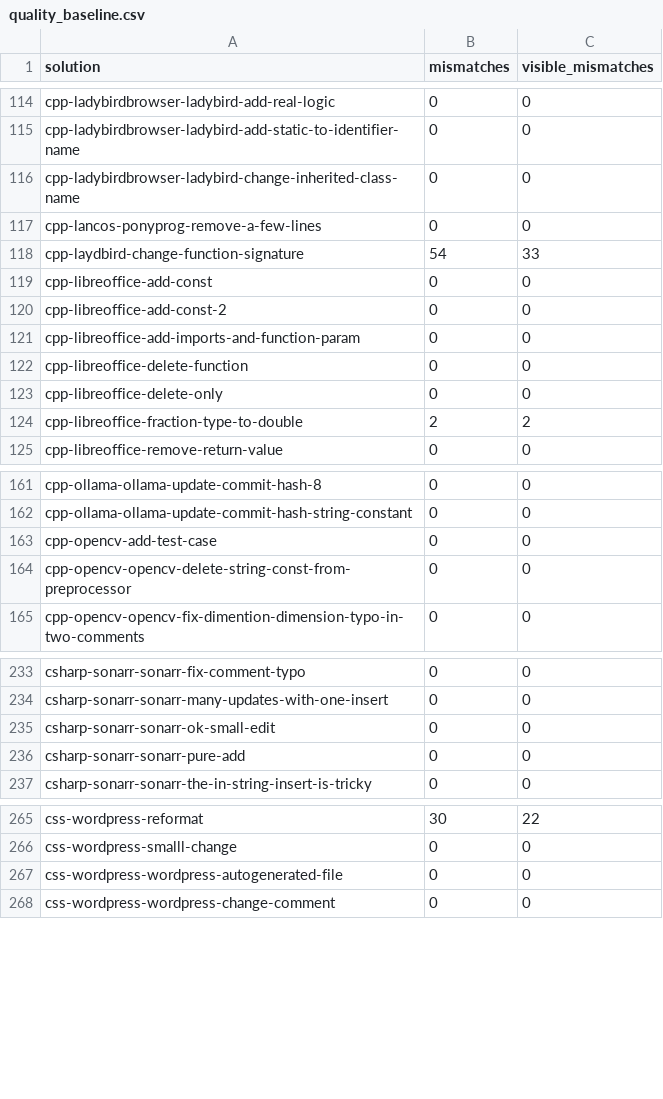
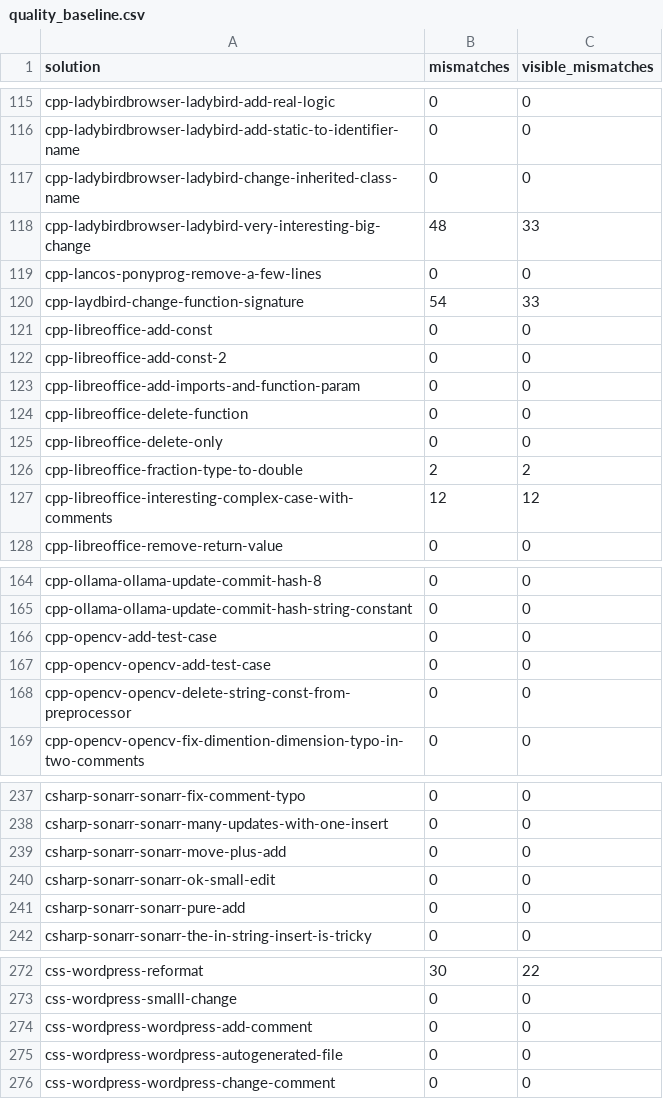
Before and after one commit to ivankovic/omnidiff, a CSV file: research/data/quality/quality_baseline.csv, drawn as a sheet; only a part is shown, gaps mark what is left out; the diff covers the shown part only; the diff names each change by its address in the sheet, - before the commit and + after, or states it on an @@ line.

```diff
--- a/research/data/quality/quality_baseline.csv
+++ b/research/data/quality/quality_baseline.csv
+row 118: cpp-ladybirdbrowser-ladybird-very-interesting-big-change | 48 | 33
+row 127: cpp-libreoffice-interesting-complex-case-with-comments | 12 | 12
+row 167: cpp-opencv-opencv-add-test-case | 0 | 0
+row 239: csharp-sonarr-sonarr-move-plus-add | 0 | 0
+row 274: css-wordpress-wordpress-add-comment | 0 | 0
```
Also changed, not shown: 29 added rows and 8 edited cells elsewhere in this file, 20 other files.
